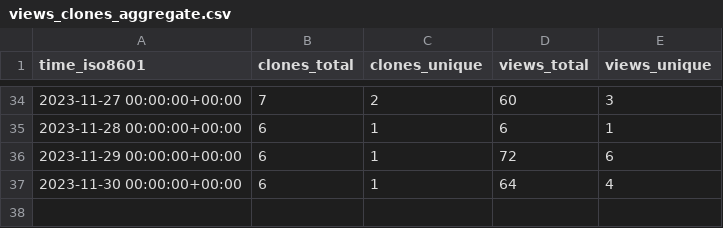
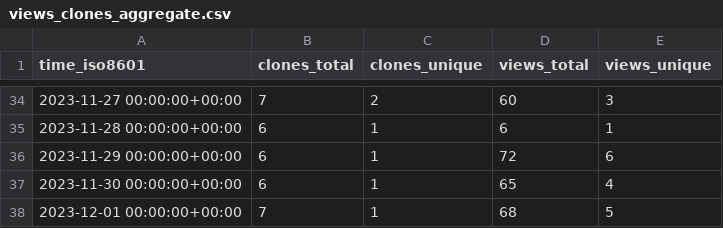
Before and after one commit to nanlabs/awesome-nan, a CSV file: nanlabs/devops-reference/ghrs-data/views_clones_aggregate.csv, drawn as a sheet; only a part is shown, gaps mark what is left out.

```diff
--- a/nanlabs/devops-reference/ghrs-data/views_clones_aggregate.csv
+++ b/nanlabs/devops-reference/ghrs-data/views_clones_aggregate.csv
@@ -36,2 +36,3 @@ time_iso8601,clones_total,clones_unique,views_total,views_unique
 2023-11-29 00:00:00+00:00,6,1,72,6
-2023-11-30 00:00:00+00:00,6,1,64,4
+2023-11-30 00:00:00+00:00,6,1,65,4
+2023-12-01 00:00:00+00:00,7,1,68,5
```
Also changed, not shown: 1 other file.
